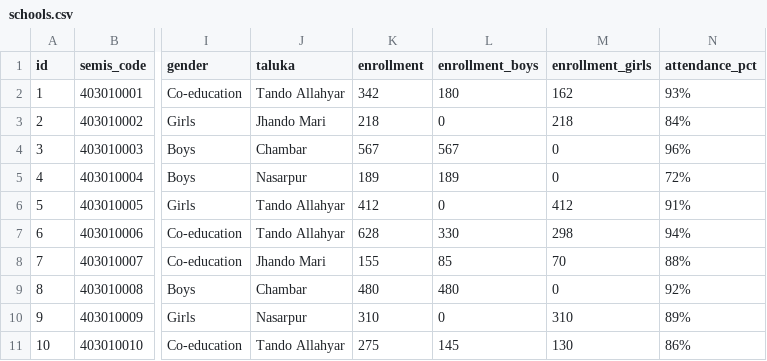
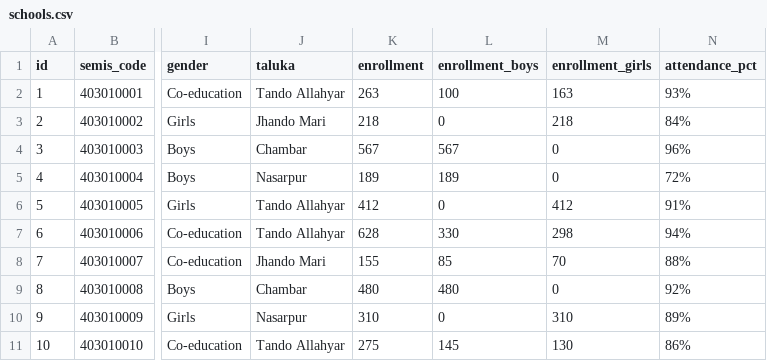
Before and after one commit to rafayqazi/seld-district-rsu-portal, a CSV file: data/schools.csv, drawn as a sheet; only a part is shown, gaps mark what is left out; the diff names each change by its address in the sheet, - before the commit and + after, or states it on an @@ line.

```diff
--- a/data/schools.csv
+++ b/data/schools.csv
-K2 (enrollment): 342
+K2 (enrollment): 263
-L2 (enrollment_boys): 180
+L2 (enrollment_boys): 100
-M2 (enrollment_girls): 162
+M2 (enrollment_girls): 163
```
Also changed, not shown: data/users.csv, 8 other files.
